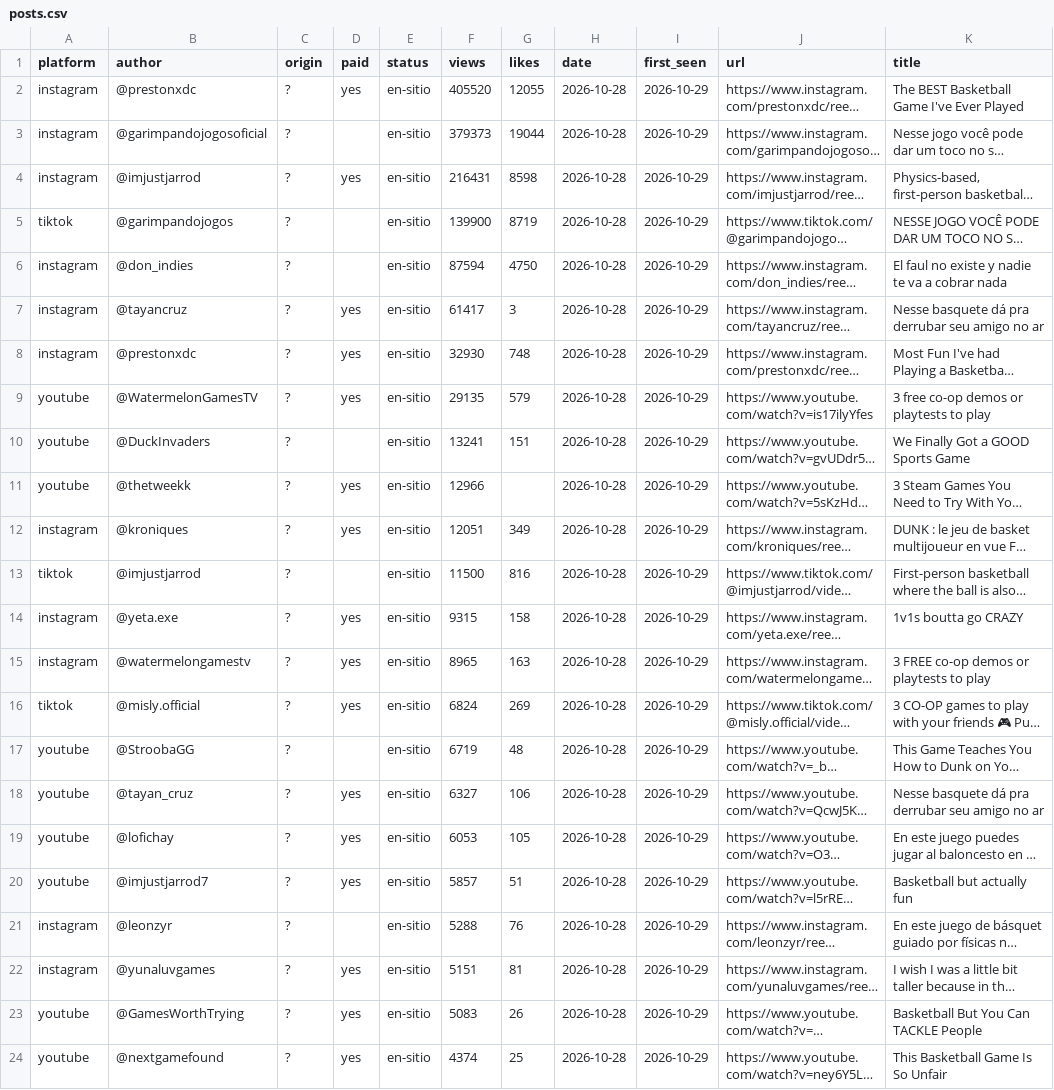
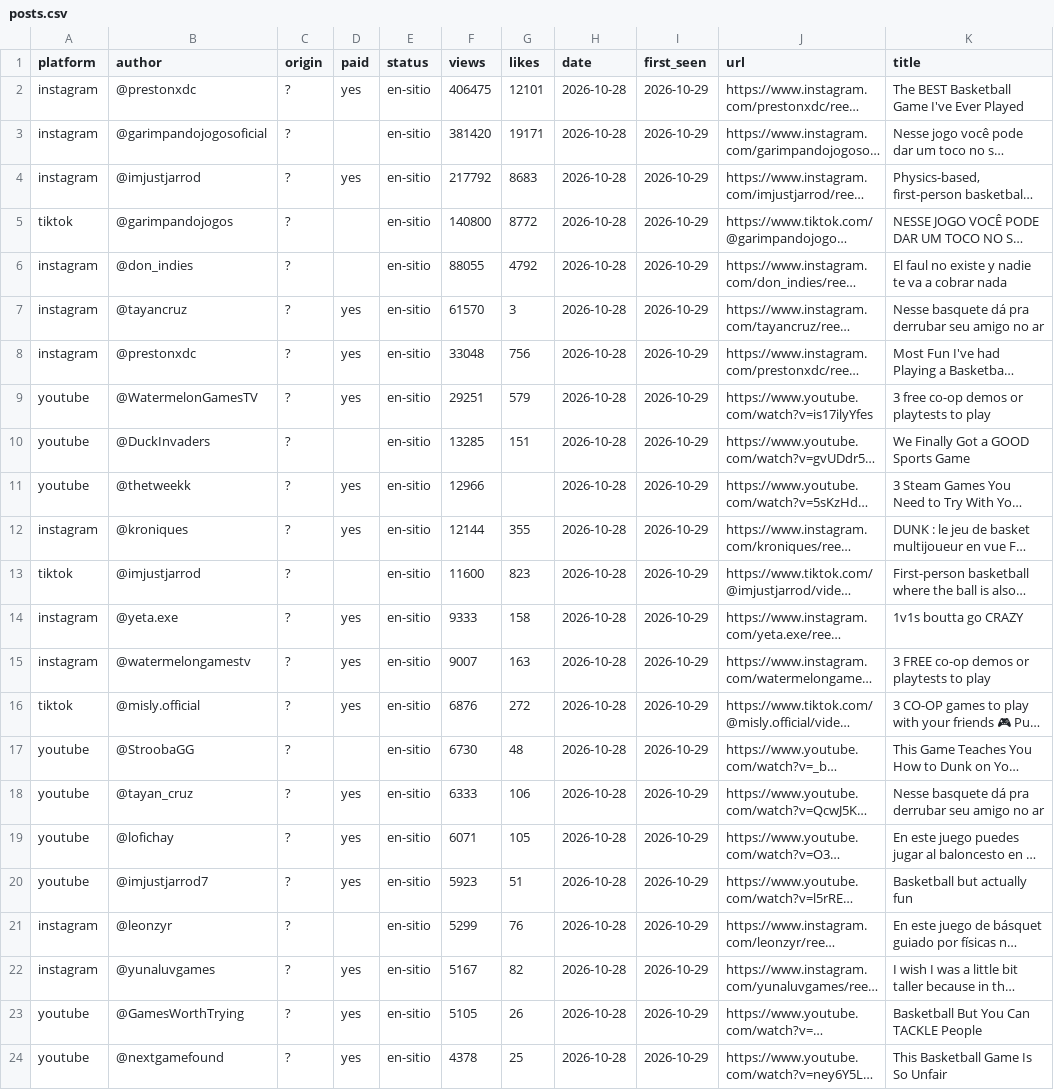
Before and after one commit to gameskatapult-dot/squad-dunk-press-kit, a CSV file: tools/radar/posts.csv, drawn as a sheet; only a part is shown; long unchanged cells end in …; the diff covers the shown part only; the diff names each change by its address in the sheet, - before the commit and + after, or states it on an @@ line.

```diff
--- a/tools/radar/posts.csv
+++ b/tools/radar/posts.csv
-F2 (views): 405520
+F2 (views): 406475
-G2 (likes): 12055
+G2 (likes): 12101
-F3 (views): 379373
+F3 (views): 381420
-G3 (likes): 19044
+G3 (likes): 19171
-F4 (views): 216431
+F4 (views): 217792
-G4 (likes): 8598
+G4 (likes): 8683
-F5 (views): 139900
+F5 (views): 140800
-G5 (likes): 8719
+G5 (likes): 8772
-F6 (views): 87594
+F6 (views): 88055
-G6 (likes): 4750
+G6 (likes): 4792
-F7 (views): 61417
+F7 (views): 61570
-F8 (views): 32930
+F8 (views): 33048
-G8 (likes): 748
+G8 (likes): 756
-F9 (views): 29135
+F9 (views): 29251
-F10 (views): 13241
+F10 (views): 13285
-F12 (views): 12051
+F12 (views): 12144
-G12 (likes): 349
+G12 (likes): 355
-F13 (views): 11500
+F13 (views): 11600
-G13 (likes): 816
+G13 (likes): 823
-F14 (views): 9315
+F14 (views): 9333
-F15 (views): 8965
+F15 (views): 9007
-F16 (views): 6824
+F16 (views): 6876
-G16 (likes): 269
+G16 (likes): 272
-F17 (views): 6719
+F17 (views): 6730
-F18 (views): 6327
+F18 (views): 6333
-F19 (views): 6053
+F19 (views): 6071
-F20 (views): 5857
+F20 (views): 5923
-F21 (views): 5288
+F21 (views): 5299
-F22 (views): 5151
+F22 (views): 5167
-G22 (likes): 81
+G22 (likes): 82
-F23 (views): 5083
+F23 (views): 5105
-F24 (views): 4374
+F24 (views): 4378
```
Also changed, not shown: 3 added rows, 3 removed rows and 42 edited cells elsewhere in this file, 6 other files.
